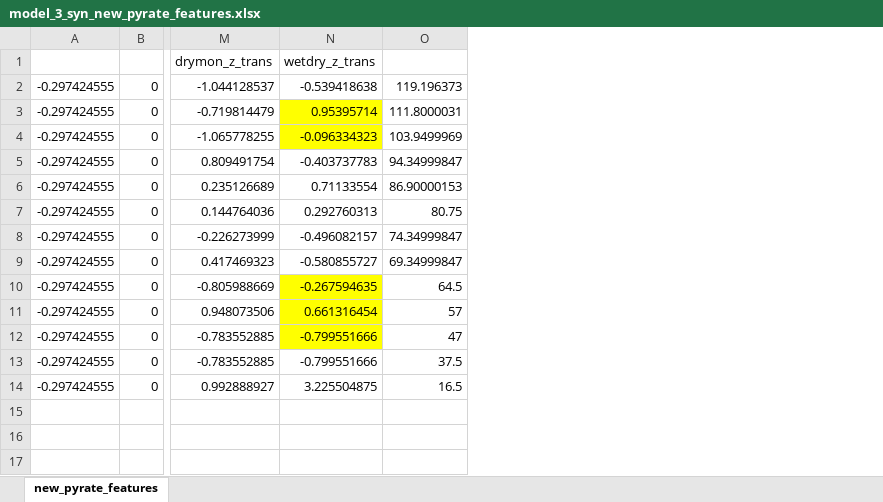
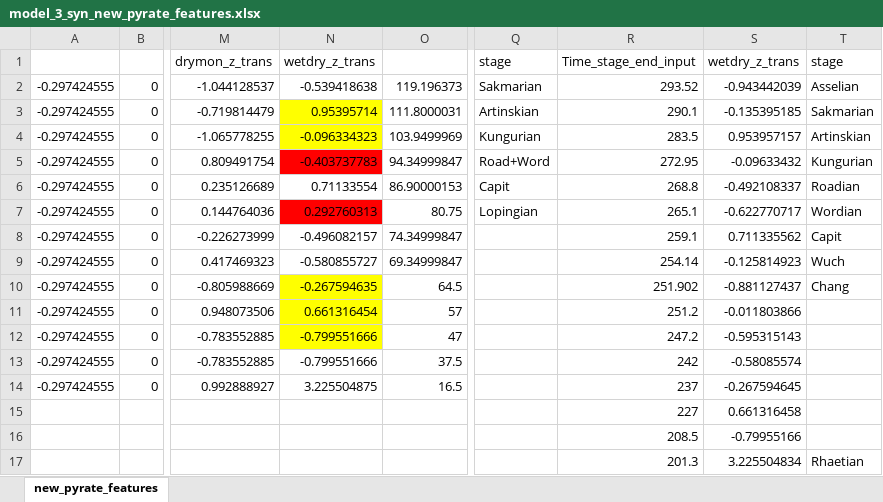
Before and after one commit to shelleylwang/pt_diversity_rates, an Excel workbook: pyrate_features_binning/model_3_syn_new_pyrate_features.xlsx, sheet new_pyrate_features, drawn as a sheet; only a part is shown, gaps mark what is left out; values as stored, in another font and other column widths than the file's, no borders; rows hold the shown columns only; the diff names each change by its address in the sheet, - before the commit and + after, or states it on an @@ line.

Commit message:
some markup from tiago on pyrate old vs. new binning, pred importance for new interpolation method on model 9

```diff
--- a/pyrate_features_binning/model_3_syn_new_pyrate_features.xlsx (sheet new_pyrate_features)
+++ b/pyrate_features_binning/model_3_syn_new_pyrate_features.xlsx (sheet new_pyrate_features)
+column Q (stage), rows 2-7: Sakmarian | Artinskian | Kungurian | Road+Word | Capit | Lopingian
+column R (Time_stage_end_input), rows 2-14: 293.52 | 290.1 | 283.5 | 272.95 | 268.8 | 265.1 | 259.1 | 254.14 | 251.902 | 251.2 | 247.2 | 242 | 237
+column S (wetdry_z_trans), rows 2-14: -0.943442039 | -0.135395185 | 0.953957157 | -0.09633432 | -0.492108337 | -0.622770717 | 0.711335562 | -0.125814923 | -0.881127437 | -0.011803866 | -0.595315143 | -0.58085574 | -0.267594645
+column T (stage), rows 2-10: Asselian | Sakmarian | Artinskian | Kungurian | Roadian | Wordian | Capit | Wuch | Chang
-N5 fill: none
+N5 fill: #FF0000
-N7 fill: none
+N7 fill: #FF0000
+row 15:  |  |  |  |  |  | 227 | 0.661316458
+row 16:  |  |  |  |  |  | 208.5 | -0.79955166
+row 17:  |  |  |  |  |  | 201.3 | 3.225504834 | Rhaetian
```
Also changed, not shown: pyrate_features_binning/model_3_syn_old_pyrate_features.xlsx, pyrate_features_binning/model_9_offset_syn_new_pyrate_features.xlsx, 7 other files.
